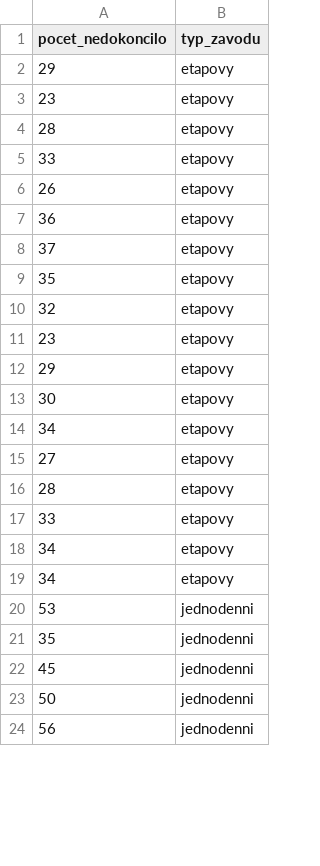
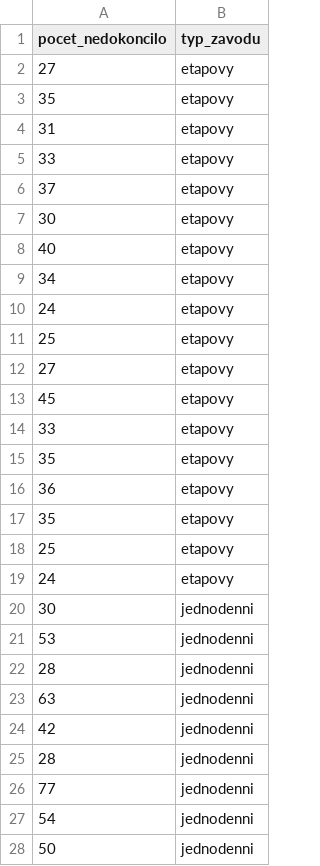
Before and after one commit to schubertjan/cuni, a CSV file: stats/data/cyklo_zavody.csv, drawn as a sheet; only a part is shown; the shorter side is filled out with more unchanged rows; the diff covers the shown part only.

```diff
--- a/stats/data/cyklo_zavody.csv
+++ b/stats/data/cyklo_zavody.csv
@@ -1,23 +1,28 @@
 "pocet_nedokoncilo","typ_zavodu"
-29,"etapovy"
-23,"etapovy"
-28,"etapovy"
+27,"etapovy"
+35,"etapovy"
+31,"etapovy"
 33,"etapovy"
-26,"etapovy"
+37,"etapovy"
+30,"etapovy"
+40,"etapovy"
+34,"etapovy"
+24,"etapovy"
+25,"etapovy"
+27,"etapovy"
+45,"etapovy"
+33,"etapovy"
+35,"etapovy"
 36,"etapovy"
-37,"etapovy"
 35,"etapovy"
-32,"etapovy"
-23,"etapovy"
-29,"etapovy"
-30,"etapovy"
-34,"etapovy"
-27,"etapovy"
-28,"etapovy"
-33,"etapovy"
-34,"etapovy"
-34,"etapovy"
+25,"etapovy"
+24,"etapovy"
+30,"jednodenni"
 53,"jednodenni"
-35,"jednodenni"
-45,"jednodenni"
+28,"jednodenni"
+63,"jednodenni"
+42,"jednodenni"
+28,"jednodenni"
+77,"jednodenni"
+54,"jednodenni"
 50,"jednodenni"
```
Also changed, not shown: 13 added rows, 16 removed rows and 2 moved rows elsewhere in this file, stats/data/viral_load.csv.
